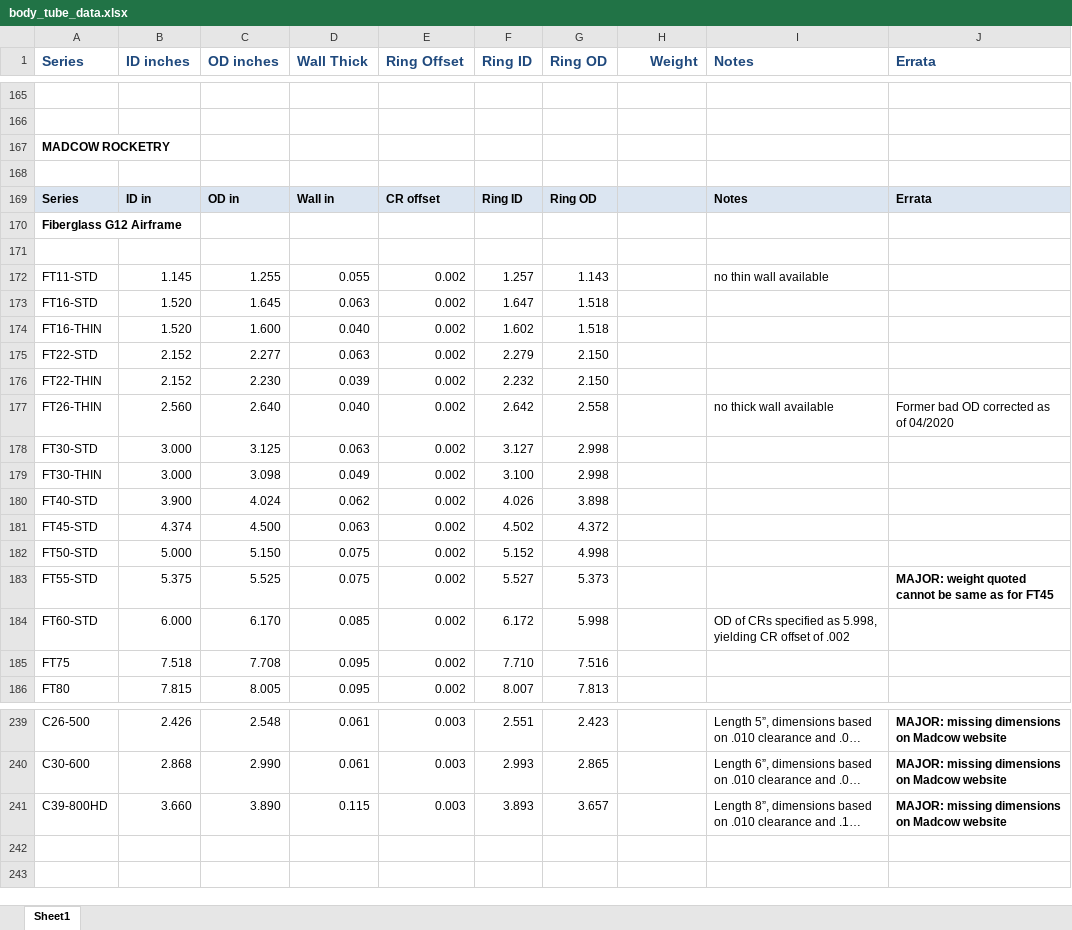
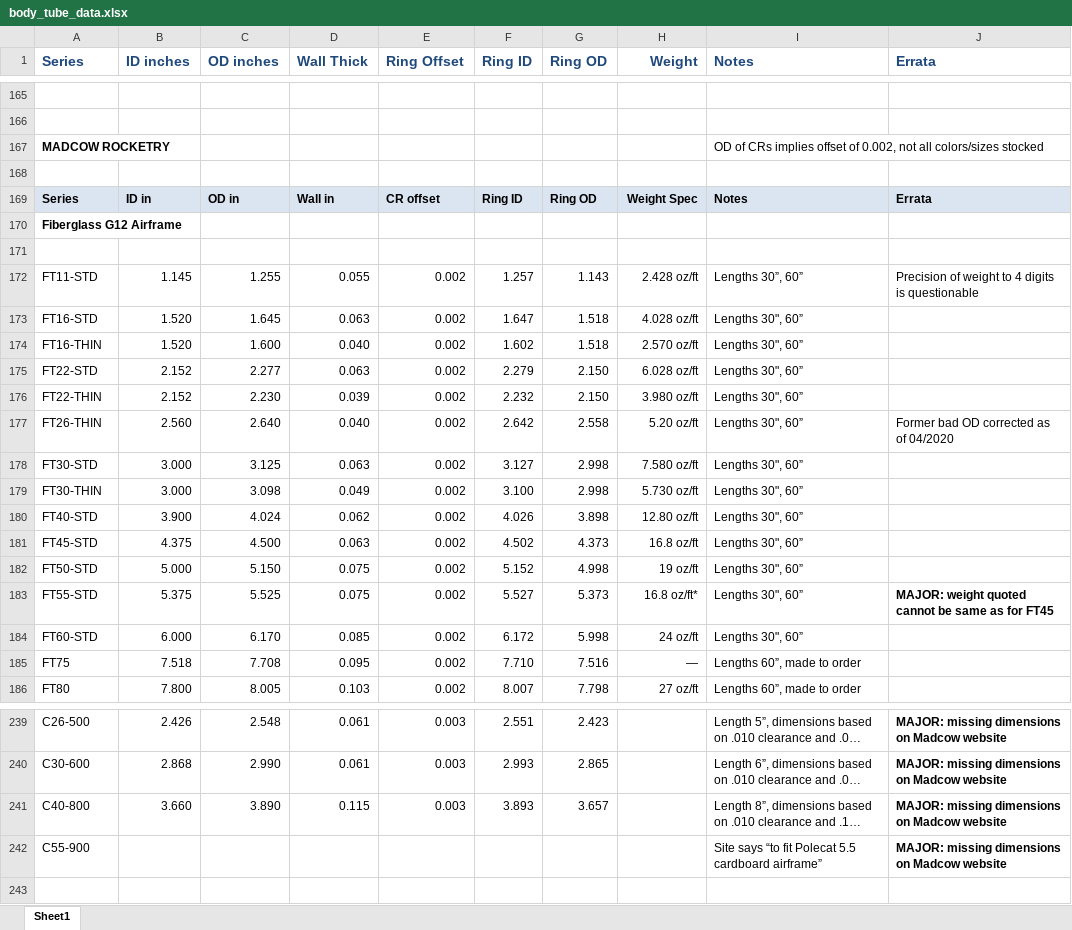
Before and after one commit to dbcook/openrocket-database, an Excel workbook: data/body_tube_data.xlsx, sheet Sheet1, drawn as a sheet; only a part is shown, gaps mark what is left out; long unchanged cells end in …; values as stored, in another font and other column widths than the file's, no borders; charts and pictures not drawn; the diff covers the shown part only; the diff names each change by its address in the sheet, - before the commit and + after, or states it on an @@ line.

Commit message:
body_tube_data: fix madcow nomenclature and some large FG tube diameters

```diff
--- a/data/body_tube_data.xlsx (sheet Sheet1)
+++ b/data/body_tube_data.xlsx (sheet Sheet1)
-I167 (Notes): (empty)
+I167 (Notes): OD of CRs implies offset of 0.002, not all colors/sizes stocked
-H169 (Weight): (empty)
+H169 (Weight): Weight Spec
-H172 (Weight): (empty)
+H172 (Weight): 2.428 oz/ft
-I172 (Notes): no thin wall available
+I172 (Notes): Lengths 30”, 60”
-J172 (Errata): (empty)
+J172 (Errata): Precision of weight to 4 digits is questionable
-H173 (Weight): (empty)
+H173 (Weight): 4.028 oz/ft
-I173:I176 (Notes): (empty)
+I173:I176 (Notes): Lengths 30", 60”
-H174 (Weight): (empty)
+H174 (Weight): 2.570 oz/ft
-H175 (Weight): (empty)
+H175 (Weight): 6.028 oz/ft
-H176 (Weight): (empty)
+H176 (Weight): 3.980 oz/ft
-H177 (Weight): (empty)
+H177 (Weight): 5.20 oz/ft
-I177 (Notes): no thick wall available
+I177 (Notes): Lengths 30", 60”
-H178 (Weight): (empty)
+H178 (Weight): 7.580 oz/ft
-I178:I183 (Notes): (empty)
+I178:I183 (Notes): Lengths 30", 60”
-H179 (Weight): (empty)
+H179 (Weight): 5.730 oz/ft
-H180 (Weight): (empty)
+H180 (Weight): 12.80 oz/ft
-B181 (ID inches): 4.374
+B181 (ID inches): 4.375
-G181 (Ring OD): 4.372
+G181 (Ring OD): 4.373
-H181 (Weight): (empty)
+H181 (Weight): 16.8 oz/ft
-H182 (Weight): (empty)
+H182 (Weight): 19 oz/ft
-H183 (Weight): (empty)
+H183 (Weight): 16.8 oz/ft*
-H184 (Weight): (empty)
+H184 (Weight): 24 oz/ft
-I184 (Notes): OD of CRs specified as 5.998, yielding CR offset of .002
+I184 (Notes): Lengths 30", 60”
-H185 (Weight): (empty)
+H185 (Weight): —
-I185:I186 (Notes): (empty)
+I185:I186 (Notes): Lengths 60”, made to order
-B186 (ID inches): 7.815
+B186 (ID inches): 7.800
-D186 (Wall Thick): 0.095
+D186 (Wall Thick): 0.103
-G186 (Ring OD): 7.813
+G186 (Ring OD): 7.798
-H186 (Weight): (empty)
+H186 (Weight): 27 oz/ft
-A241 (Series): C39-800HD
+A241 (Series): C40-800
-row 242: (empty)
+row 242: C55-900 |  |  |  |  |  |  |  | Site says “to fit Polecat 5.5 cardboard airframe” | MAJOR: missing dimensions on Madcow website
```
Also changed, not shown: 25 edited cells elsewhere in this sheet.
